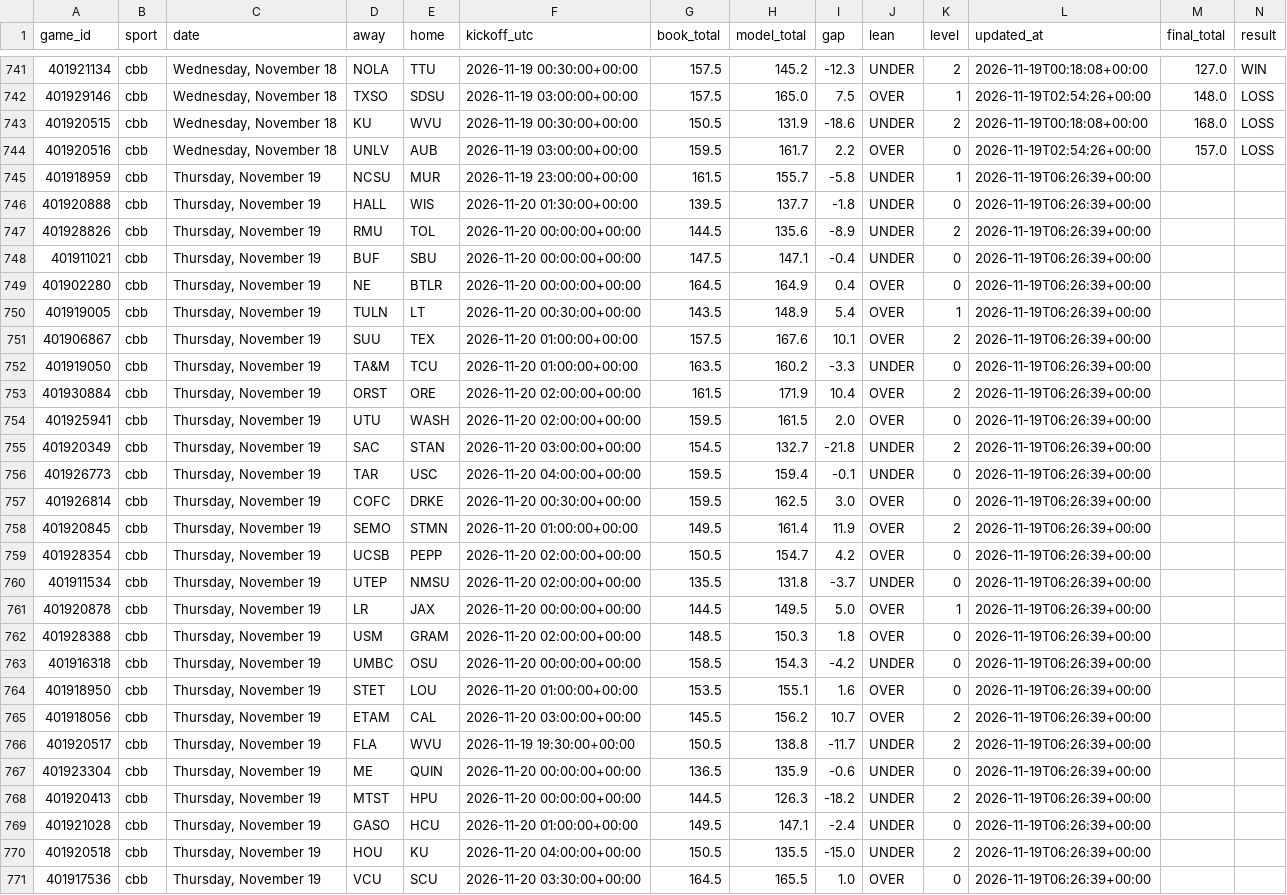
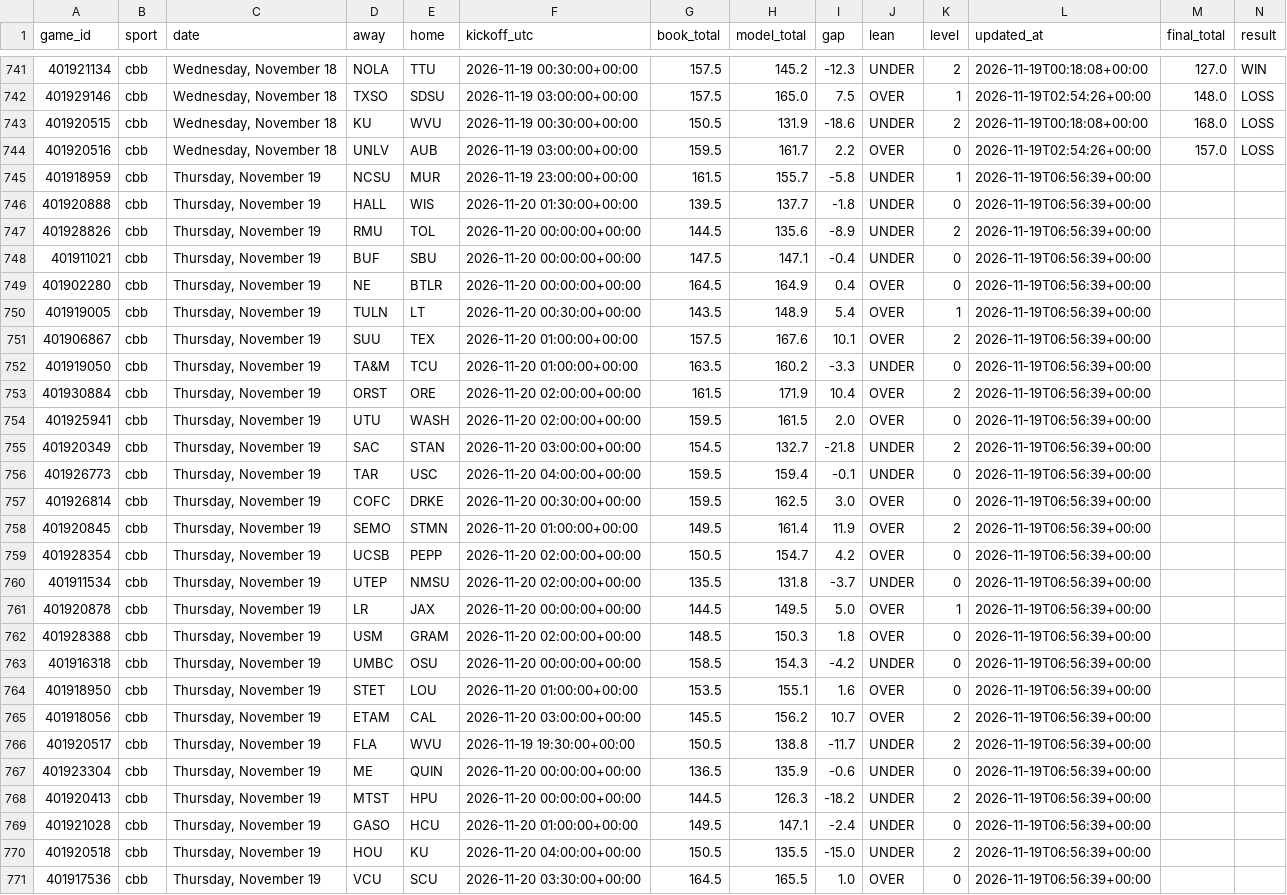
Before and after one commit to Seed808/theesness-data, a CSV file: model/ledger/totals_cbb.csv, drawn as a sheet; only a part is shown, gaps mark what is left out; the diff covers the shown part only; the diff names each change by its address in the sheet, - before the commit and + after, or states it on an @@ line.

```diff
--- a/model/ledger/totals_cbb.csv
+++ b/model/ledger/totals_cbb.csv
-L745:L771 (updated_at): 2026-11-19T06:26:39+00:00
+L745:L771 (updated_at): 2026-11-19T06:56:39+00:00
```
Also changed, not shown: 2 added rows elsewhere in this file, model/ledger/cbb_locks.csv, model/ledger/cbb_locks_voids.csv, 31 other files.
